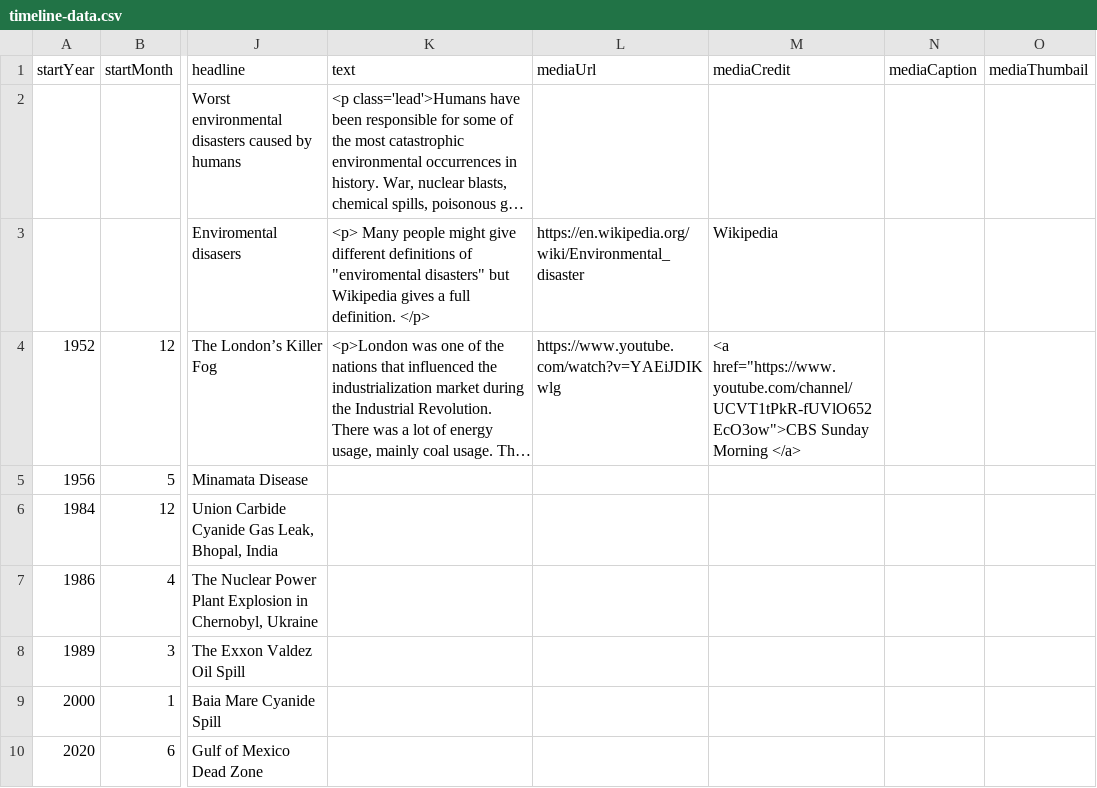
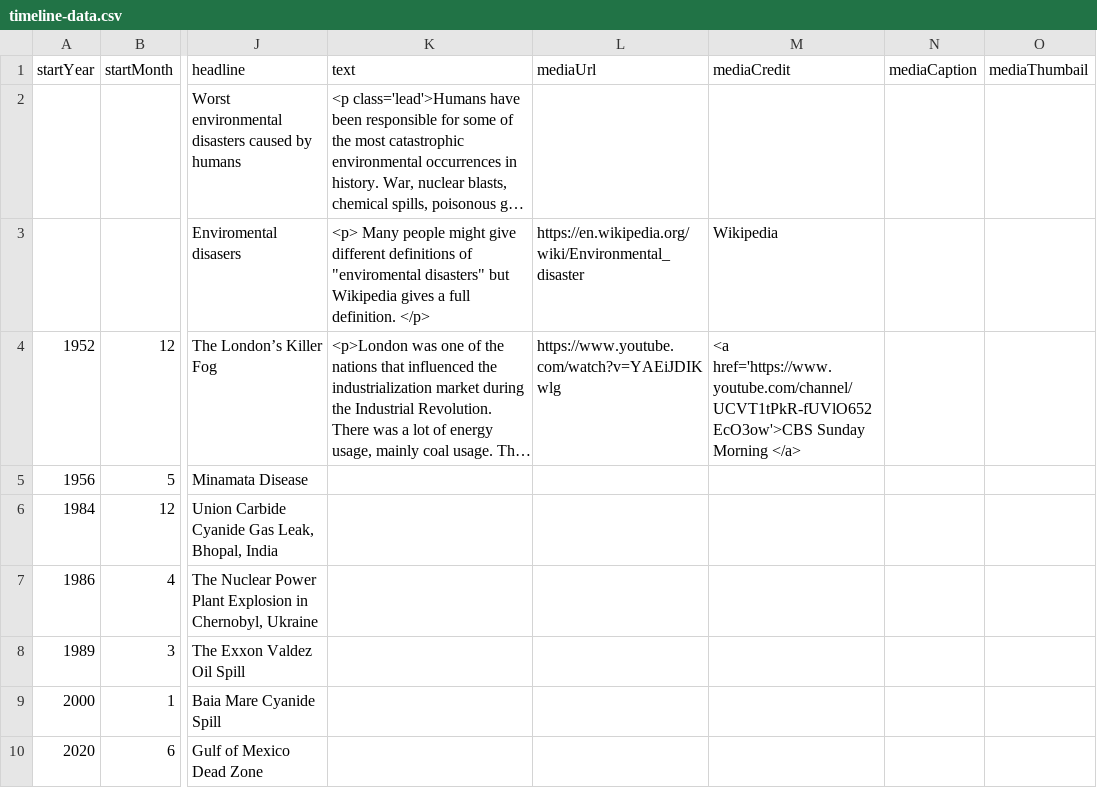
Before and after one commit to DeustoKom/MSGW2022-timeline, a CSV file: docs/smd/timeline-data.csv, drawn as a sheet; only a part is shown, gaps mark what is left out; long unchanged cells end in …; the diff names each change by its address in the sheet, - before the commit and + after, or states it on an @@ line.

Commit message:
Add files via upload

```diff
--- a/docs/smd/timeline-data.csv
+++ b/docs/smd/timeline-data.csv
-M4 (mediaCredit): <a href="https://www.youtube.com/channel/UCVT1tPkR-fUVlO652EcO3ow">CBS Sunday Morning…
+M4 (mediaCredit): <a href='https://www.youtube.com/channel/UCVT1tPkR-fUVlO652EcO3ow'>CBS Sunday Morning…
```
